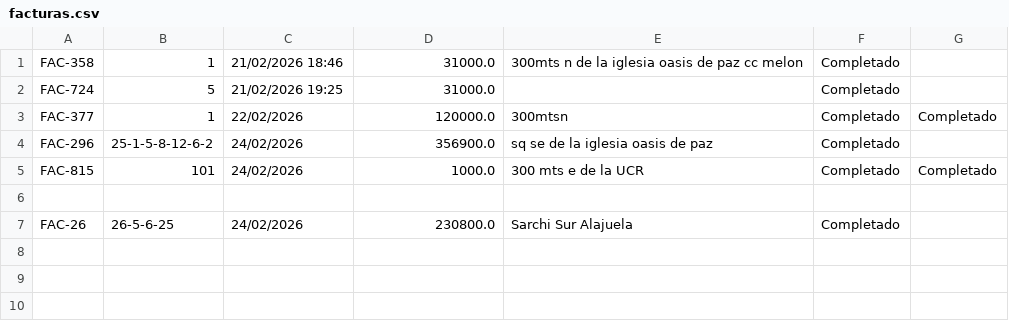
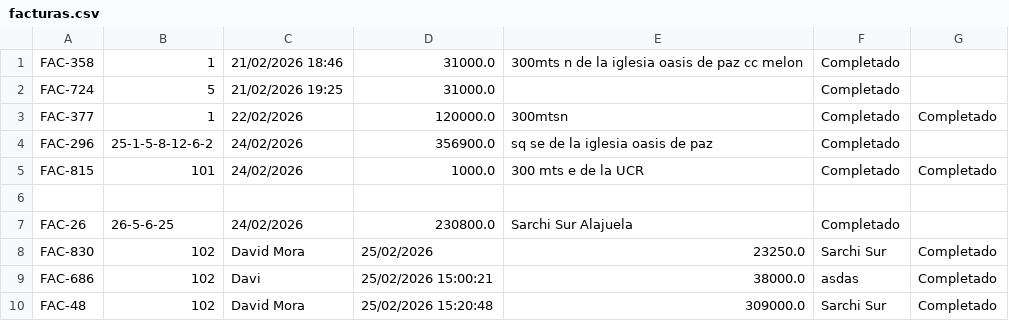
Before and after one commit to movacx/codecloud, a CSV file: Proyecto Pendiente #4/mvc/Data/csv/facturas.csv, drawn as a sheet.

```diff
--- a/Proyecto Pendiente #4/mvc/Data/csv/facturas.csv
+++ b/Proyecto Pendiente #4/mvc/Data/csv/facturas.csv
@@ -7 +7,4 @@ FAC-815,101,24/02/2026,1000.0,300 mts e de la UCR,Completado,Completado
 FAC-26,26-5-6-25,24/02/2026,230800.0,Sarchi Sur Alajuela,Completado
+FAC-830,102,David Mora,25/02/2026,23250.0,Sarchi Sur,Completado
+FAC-686,102,Davi,25/02/2026 15:00:21,38000.0,asdas,Completado
+FAC-48,102,David Mora,25/02/2026 15:20:48,309000.0,Sarchi Sur ,Completado
```
Also changed, not shown: Proyecto Pendiente #4/mvc/Data/csv/productos.csv, Proyecto Pendiente #4/mvc/Data/csv/usuarios.csv, 12 other files.
